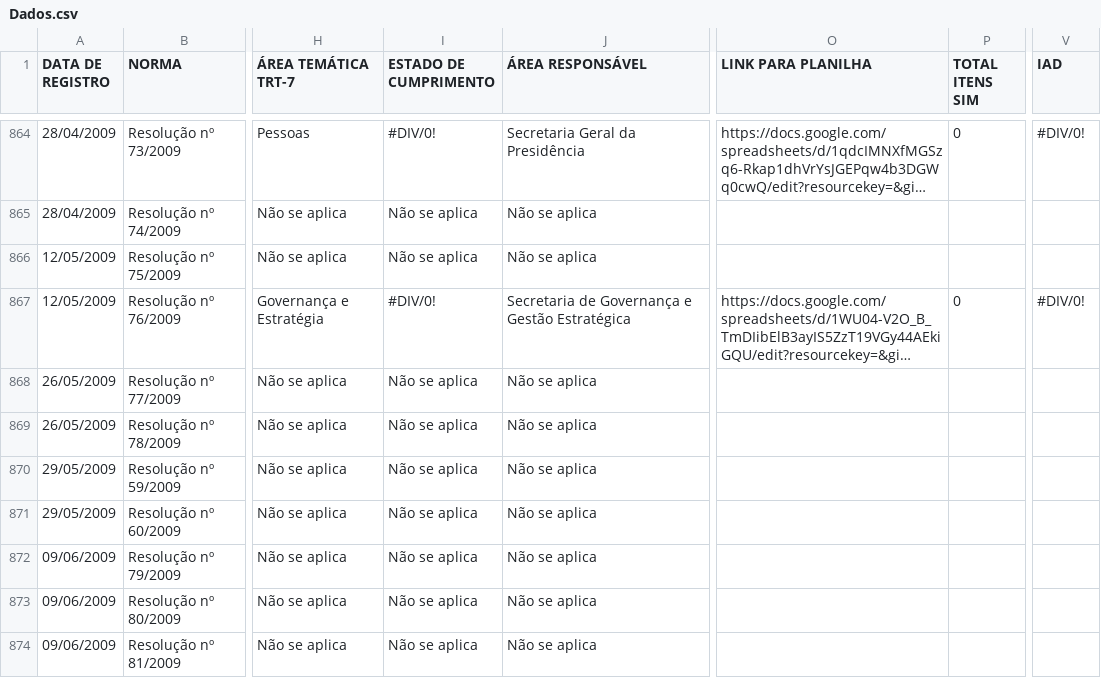
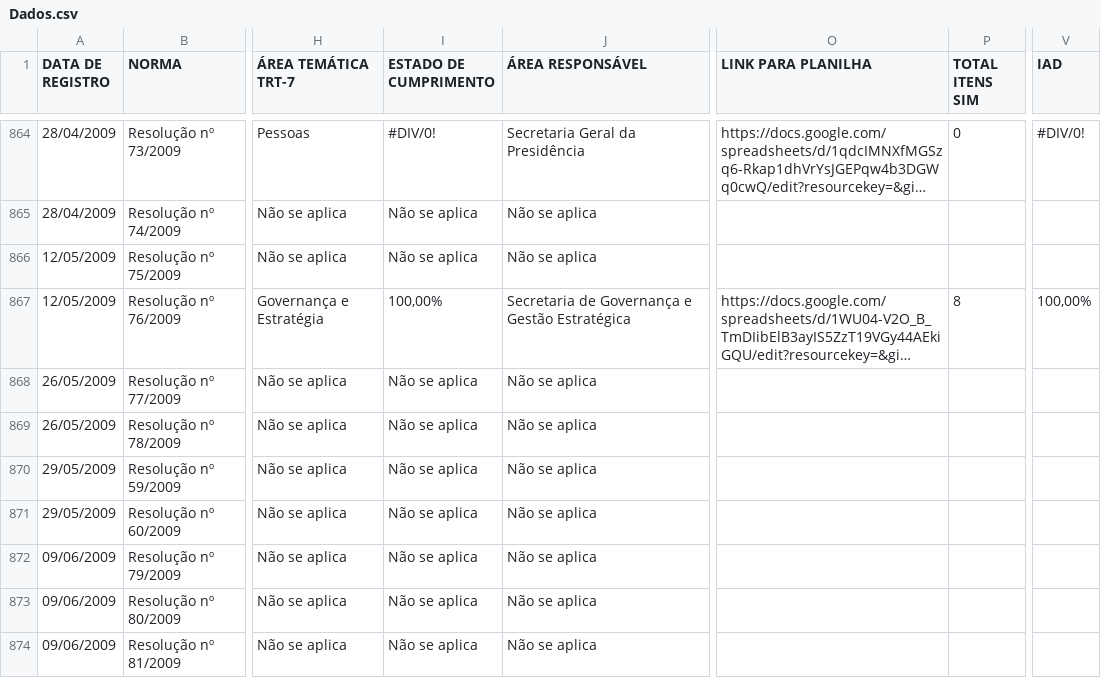
Before and after one commit to enioacl/conformidade, a CSV file: Dados.csv, drawn as a sheet; only a part is shown, gaps mark what is left out; long unchanged cells end in …; the diff names each change by its address in the sheet, - before the commit and + after, or states it on an @@ line.

```diff
--- a/Dados.csv
+++ b/Dados.csv
-I867 (ESTADO DE CUMPRIMENTO): #DIV/0!
+I867 (ESTADO DE CUMPRIMENTO): 100,00%
-P867 (TOTAL ITENS SIM): 0
+P867 (TOTAL ITENS SIM): 8
-V867 (IAD): #DIV/0!
+V867 (IAD): 100,00%
```
